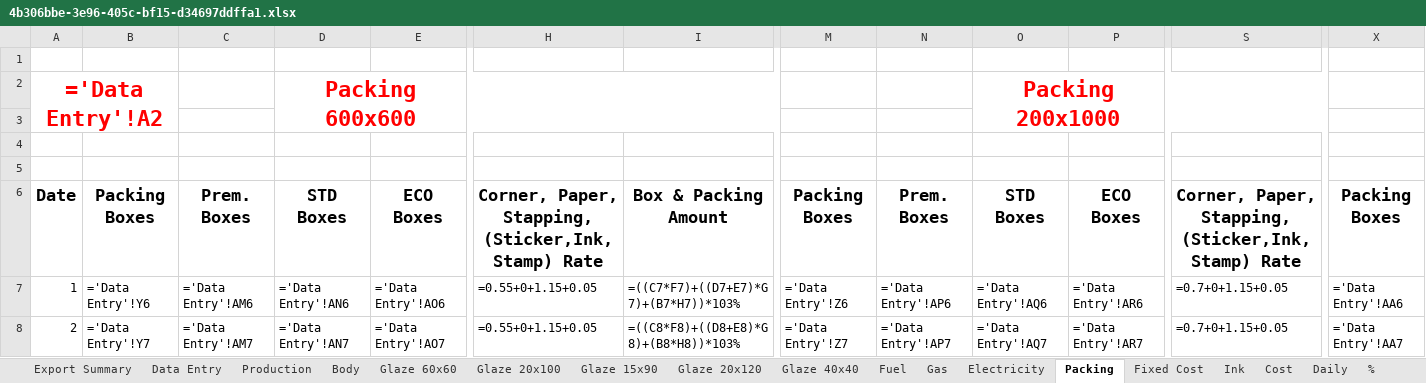
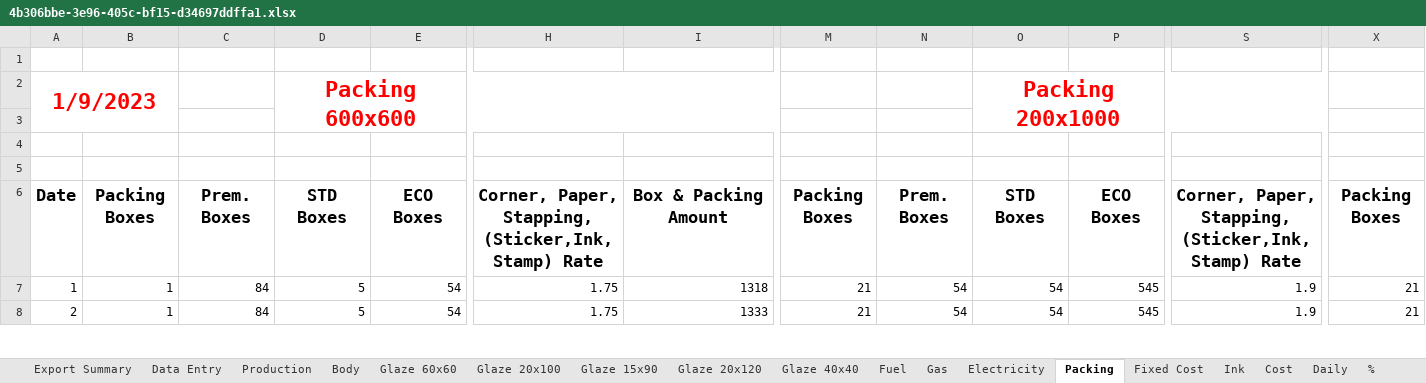
Before and after one commit to shivampatel183/cost-calculate, an Excel workbook: outputs/4b306bbe-3e96-405c-bf15-d34697ddffa1.xlsx, sheet Packing, drawn as a sheet; only a part is shown, gaps mark what is left out; values as stored, in another font and other column widths than the file's, no borders; formulas without a stored value are shown as written; the diff covers the shown part only; the diff names each change by its address in the sheet, - before the commit and + after, or states it on an @@ line.

```diff
--- a/outputs/4b306bbe-3e96-405c-bf15-d34697ddffa1.xlsx (sheet Packing)
+++ b/outputs/4b306bbe-3e96-405c-bf15-d34697ddffa1.xlsx (sheet Packing)
-A2: ='Data Entry'!A2
+A2: 1/9/2023
-B7: ='Data Entry'!Y6
+B7: 1
-C7: ='Data Entry'!AM6
+C7: 84
-D7: ='Data Entry'!AN6
+D7: 5
-E7: ='Data Entry'!AO6
+E7: 54
-H7:H8: =0.55+0+1.15+0.05
+H7:H8: 1.75
-I7: =((C7*F7)+((D7+E7)*G7)+(B7*H7))*103%
+I7: 1318
-M7: ='Data Entry'!Z6
+M7: 21
-N7: ='Data Entry'!AP6
+N7: 54
-O7: ='Data Entry'!AQ6
+O7: 54
-P7: ='Data Entry'!AR6
+P7: 545
-S7:S8: =0.7+0+1.15+0.05
+S7:S8: 1.9
-X7: ='Data Entry'!AA6
+X7: 21
-B8: ='Data Entry'!Y7
+B8: 1
-C8: ='Data Entry'!AM7
+C8: 84
-D8: ='Data Entry'!AN7
+D8: 5
-E8: ='Data Entry'!AO7
+E8: 54
-I8: =((C8*F8)+((D8+E8)*G8)+(B8*H8))*103%
+I8: 1333
-M8: ='Data Entry'!Z7
+M8: 21
-N8: ='Data Entry'!AP7
+N8: 54
-O8: ='Data Entry'!AQ7
+O8: 54
-P8: ='Data Entry'!AR7
+P8: 545
-X8: ='Data Entry'!AA7
+X8: 21
```
Also changed, not shown: 1032 edited cells elsewhere in this sheet, sheet Daily, sheet Production, sheet Glaze 60x60, sheet Glaze 20x100, sheet Glaze 20x120, sheet Glaze 15x90, 11 more sheets, hidden cells, master/template.xlsx, outputs/55f5d477-4999-44df-b0db-4c5c40e2fad0.xlsx, 8 other files.
